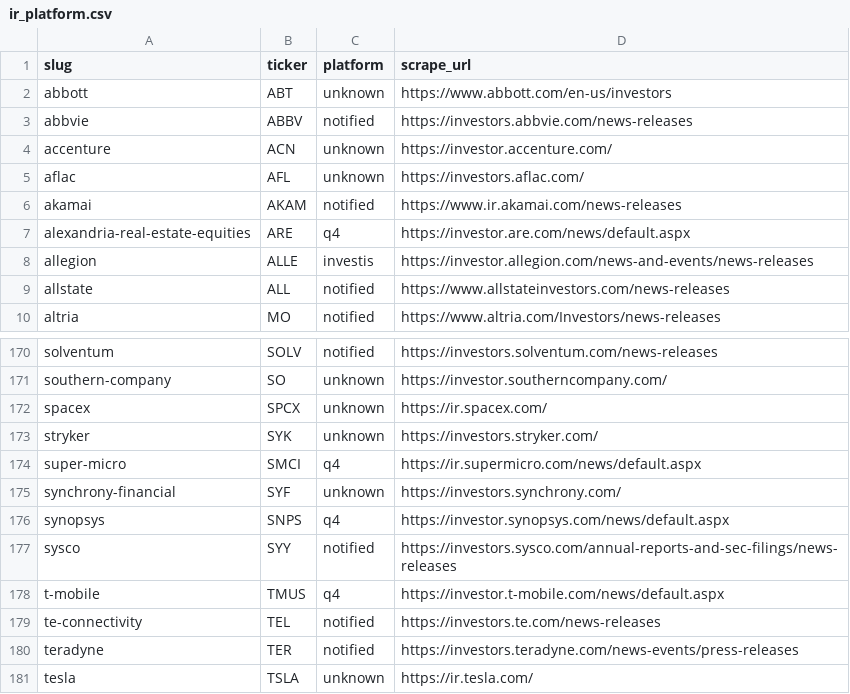
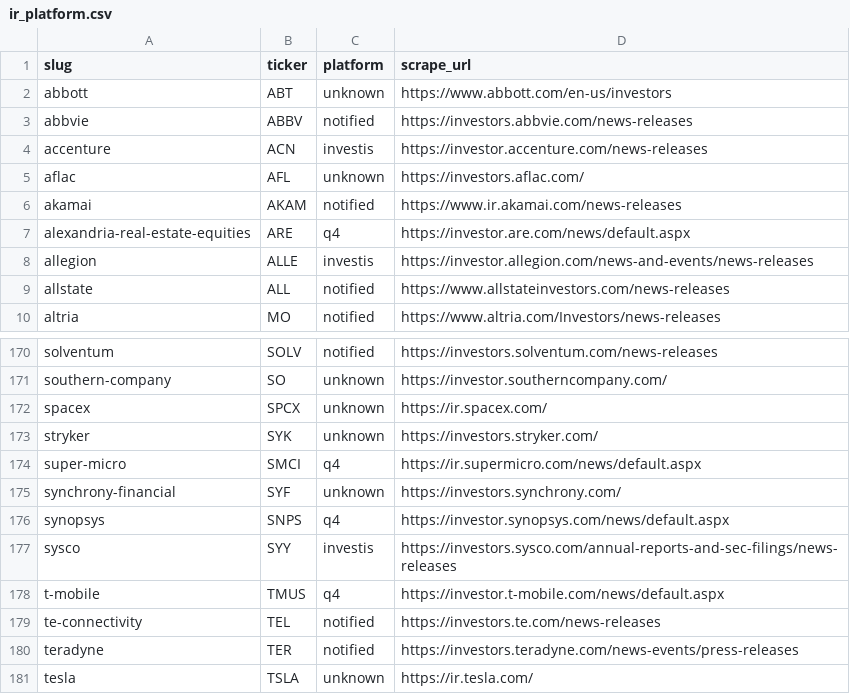
Before and after one commit to KamarajuKusumanchi/primary_wire, a CSV file: reports/latest/ir_platform.csv, drawn as a sheet; only a part is shown, gaps mark what is left out.

```diff
--- a/reports/latest/ir_platform.csv
+++ b/reports/latest/ir_platform.csv
@@ -3,3 +3,3 @@ abbott,ABT,unknown,https://www.abbott.com/en-us/investors
 abbvie,ABBV,notified,https://investors.abbvie.com/news-releases
-accenture,ACN,unknown,https://investor.accenture.com/
+accenture,ACN,investis,https://investor.accenture.com/news-releases
 aflac,AFL,unknown,https://investors.aflac.com/
@@ -176,3 +176,3 @@ synchrony-financial,SYF,unknown,https://investors.synchrony.com/
 synopsys,SNPS,q4,https://investor.synopsys.com/news/default.aspx
-sysco,SYY,notified,https://investors.sysco.com/annual-reports-and-sec-filings/news-releases
+sysco,SYY,investis,https://investors.sysco.com/annual-reports-and-sec-filings/news-releases
 t-mobile,TMUS,q4,https://investor.t-mobile.com/news/default.aspx
```
Also changed, not shown: reports/latest/scraper_coverage_missing.csv, 3 other files.
